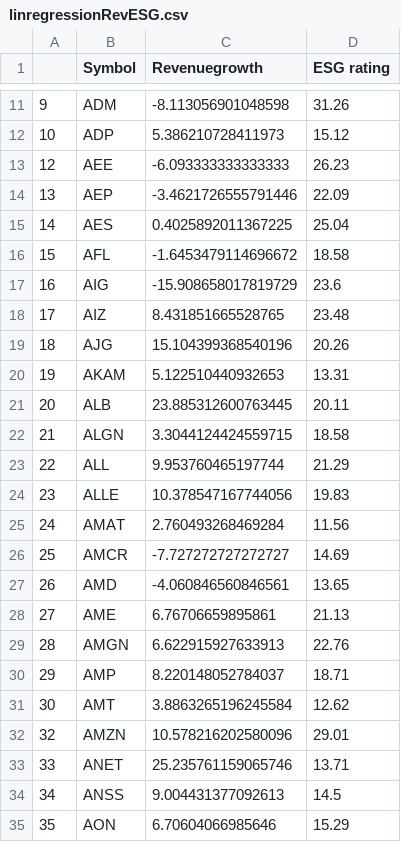
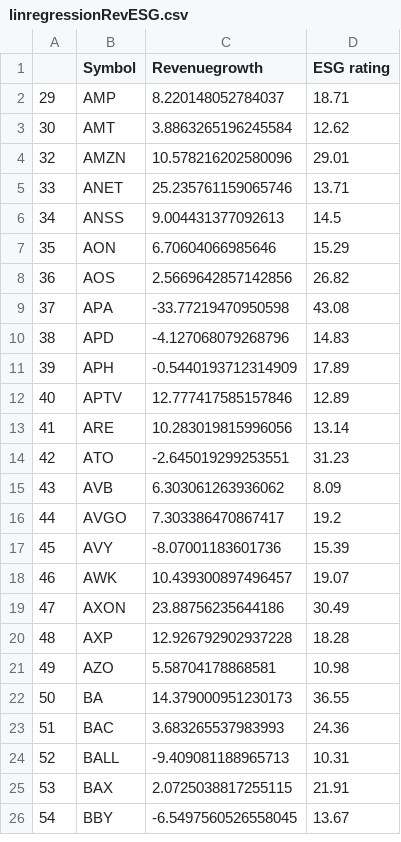
Before and after one commit to NiamP/NiamP.github.io, a CSV file: linregressionRevESG.csv, drawn as a sheet; only a part is shown, gaps mark what is left out; the shorter side is filled out with more unchanged rows; the diff covers the shown part only; the diff names each change by its address in the sheet, - before the commit and + after, or states it on an @@ line.

Commit message:
Update CSV file with new data

```diff
--- a/linregressionRevESG.csv
+++ b/linregressionRevESG.csv
-row 11: 9 | ADM | -8.113056901048598 | 31.26
-row 12: 10 | ADP | 5.386210728411973 | 15.12
-row 13: 12 | AEE | -6.093333333333333 | 26.23
-row 14: 13 | AEP | -3.4621726555791446 | 22.09
-row 15: 14 | AES | 0.4025892011367225 | 25.04
-row 16: 15 | AFL | -1.6453479114696672 | 18.58
-row 17: 16 | AIG | -15.908658017819729 | 23.6
-row 18: 17 | AIZ | 8.431851665528765 | 23.48
-row 19: 18 | AJG | 15.104399368540196 | 20.26
-row 20: 19 | AKAM | 5.122510440932653 | 13.31
-row 21: 20 | ALB | 23.885312600763445 | 20.11
-row 22: 21 | ALGN | 3.3044124424559715 | 18.58
-row 23: 22 | ALL | 9.953760465197744 | 21.29
-row 24: 23 | ALLE | 10.378547167744056 | 19.83
-row 25: 24 | AMAT | 2.760493268469284 | 11.56
-row 26: 25 | AMCR | -7.727272727272727 | 14.69
-row 27: 26 | AMD | -4.060846560846561 | 13.65
-row 28: 27 | AME | 6.76706659895861 | 21.13
-row 29: 28 | AMGN | 6.622915927633913 | 22.76
```
Also changed, not shown: 9 removed rows elsewhere in this file, MktCap_vs_ESG.csv, top5prices.csv.
